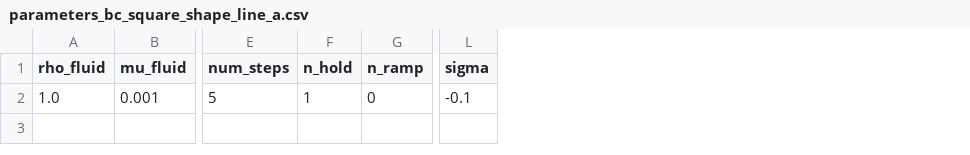
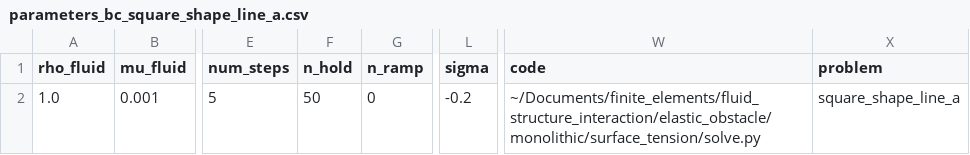
Before and after one commit to Michele-s-team/finite_elements, a CSV file: fluid_structure_interaction/elastic_obstacle/monolithic/surface_tension/parameters_bc_square_shape_line_a.csv, drawn as a sheet; only a part is shown, gaps mark what is left out; the diff names each change by its address in the sheet, - before the commit and + after, or states it on an @@ line.

Commit message:
put parameters for a clean run for elastic_obstacle/monolithic/surface_tension

```diff
--- a/fluid_structure_interaction/elastic_obstacle/monolithic/surface_tension/parameters_bc_square_shape_line_a.csv
+++ b/fluid_structure_interaction/elastic_obstacle/monolithic/surface_tension/parameters_bc_square_shape_line_a.csv
+column W (code), row 2: ~/Documents/finite_elements/fluid_structure_interaction/elastic_obstacle/monolithic/surface_tension/solve.py
+column X (problem), row 2: square_shape_line_a
-F2 (n_hold): 1
+F2 (n_hold): 50
-L2 (sigma): -0.1
+L2 (sigma): -0.2
```
Also changed, not shown: fluid_structure_interaction/elastic_obstacle/monolithic/parameters_bc_square_shape_line_a.csv, generate_mesh/2d/square/shape_line/elastic_obstacle_monolithic_surface_tension_square_shape_line_a_parameters/mesh_parameters.csv.
